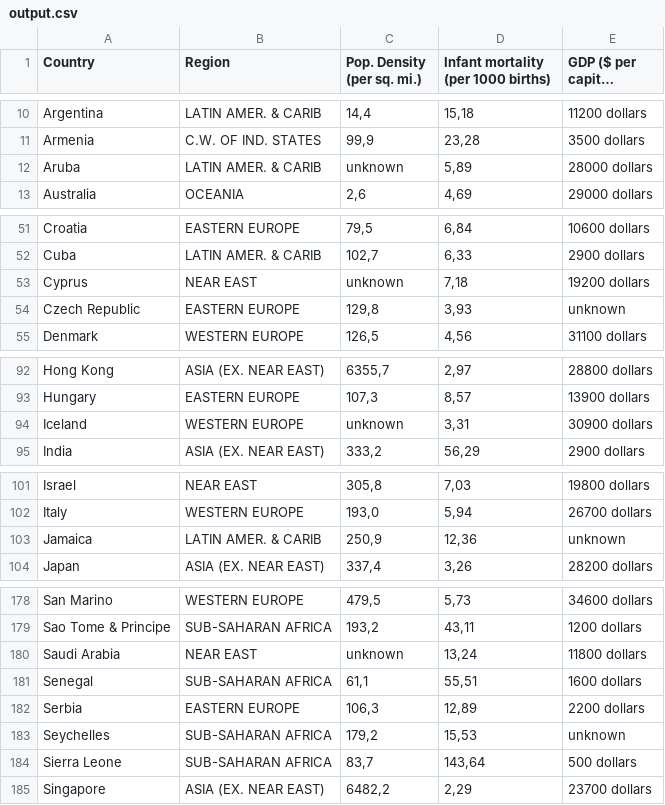
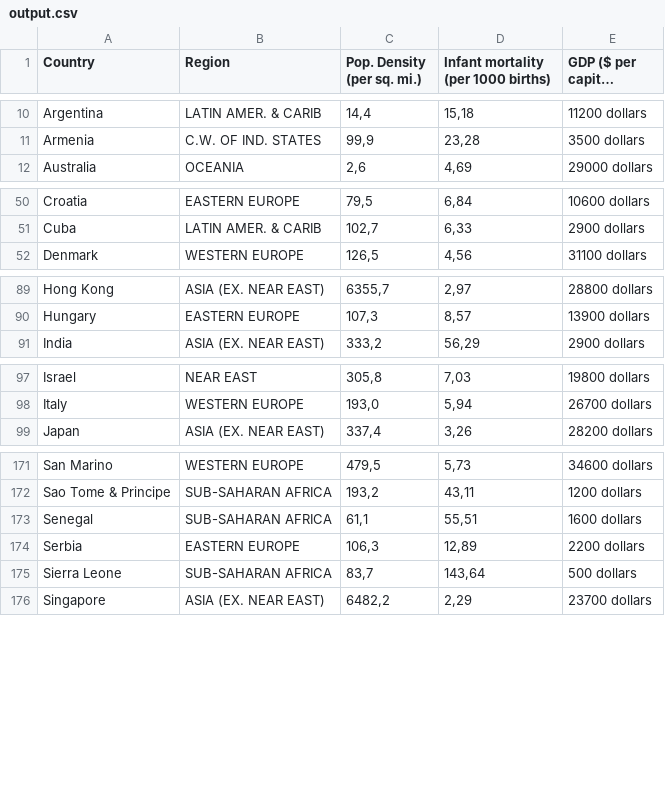
Before and after one commit to LisettevanNieuwkerk/DataProcessing, a CSV file: Homework/Week_2/output.csv, drawn as a sheet; only a part is shown, gaps mark what is left out; long unchanged cells end in …; the diff covers the shown part only.

```diff
--- a/Homework/Week_2/output.csv
+++ b/Homework/Week_2/output.csv
@@ -11,3 +11,2 @@ Argentina ,LATIN AMER. & CARIB    ,"14,4","15,18",11200 dollars
 Armenia ,C.W. OF IND. STATES ,"99,9","23,28",3500 dollars
-Aruba ,LATIN AMER. & CARIB    ,unknown,"5,89",28000 dollars
 Australia ,OCEANIA                            ,"2,6","4,69",29000 dollars
@@ -52,4 +51,2 @@ Croatia ,EASTERN EUROPE                     ,"79,5","6,84",10600 dollars
 Cuba ,LATIN AMER. & CARIB    ,"102,7","6,33",2900 dollars
-Cyprus ,NEAR EAST                          ,unknown,"7,18",19200 dollars
-Czech Republic ,EASTERN EUROPE                     ,"129,8","3,93",unknown
 Denmark ,WESTERN EUROPE                     ,"126,5","4,56",31100 dollars
@@ -93,3 +90,2 @@ Hong Kong ,ASIA (EX. NEAR EAST)         ,"6355,7","2,97",28800 dollars
 Hungary ,EASTERN EUROPE                     ,"107,3","8,57",13900 dollars
-Iceland ,WESTERN EUROPE                     ,unknown,"3,31",30900 dollars
 India ,ASIA (EX. NEAR EAST)         ,"333,2","56,29",2900 dollars
@@ -102,3 +98,2 @@ Israel ,NEAR EAST                          ,"305,8","7,03",19800 dollars
 Italy ,WESTERN EUROPE                     ,"193,0","5,94",26700 dollars
-Jamaica ,LATIN AMER. & CARIB    ,"250,9","12,36",unknown
 Japan ,ASIA (EX. NEAR EAST)         ,"337,4","3,26",28200 dollars
@@ -179,6 +172,4 @@ San Marino ,WESTERN EUROPE                     ,"479,5","5,73",34600 dollars
 Sao Tome & Principe ,SUB-SAHARAN AFRICA                 ,"193,2","43,11",1200 dollars
-Saudi Arabia ,NEAR EAST                          ,unknown,"13,24",11800 dollars
 Senegal ,SUB-SAHARAN AFRICA                 ,"61,1","55,51",1600 dollars
 Serbia ,EASTERN EUROPE                     ,"106,3","12,89",2200 dollars
-Seychelles ,SUB-SAHARAN AFRICA                 ,"179,2","15,53",unknown
 Sierra Leone ,SUB-SAHARAN AFRICA                 ,"83,7","143,64",500 dollars
```
Also changed, not shown: 2 removed rows elsewhere in this file, 1 other file.
